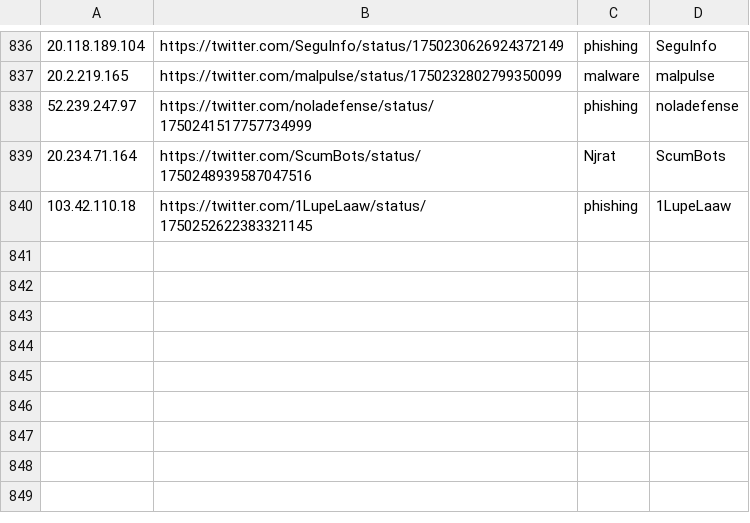
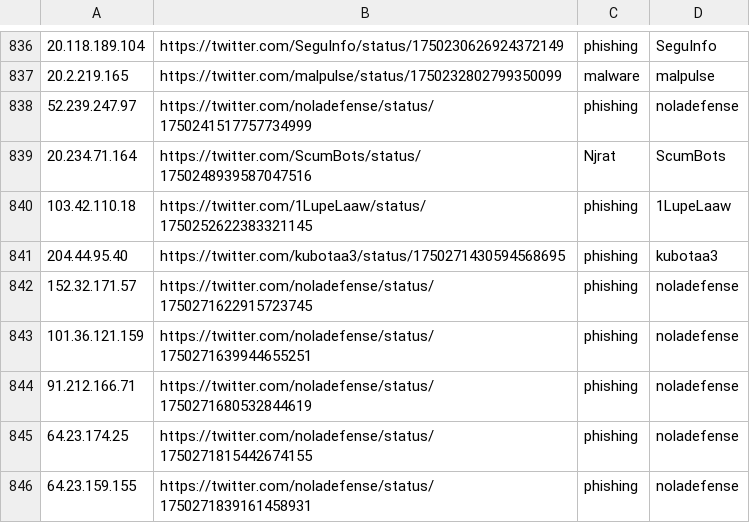
Before and after one commit to Reman2k/ioc, a CSV file: IPtemp65.csv, drawn as a sheet; only a part is shown, gaps mark what is left out; the diff names each change by its address in the sheet, - before the commit and + after, or states it on an @@ line.

```diff
--- a/IPtemp65.csv
+++ b/IPtemp65.csv
+row 841: 204.44.95.40 | https://twitter.com/kubotaa3/status/1750271430594568695 | phishing | kubotaa3
+row 842: 152.32.171.57 | https://twitter.com/noladefense/status/1750271622915723745 | phishing | noladefense
+row 843: 101.36.121.159 | https://twitter.com/noladefense/status/1750271639944655251 | phishing | noladefense
+row 844: 91.212.166.71 | https://twitter.com/noladefense/status/1750271680532844619 | phishing | noladefense
+row 845: 64.23.174.25 | https://twitter.com/noladefense/status/1750271815442674155 | phishing | noladefense
+row 846: 64.23.159.155 | https://twitter.com/noladefense/status/1750271839161458931 | phishing | noladefense
```
Also changed, not shown: IPtemp66.csv.
